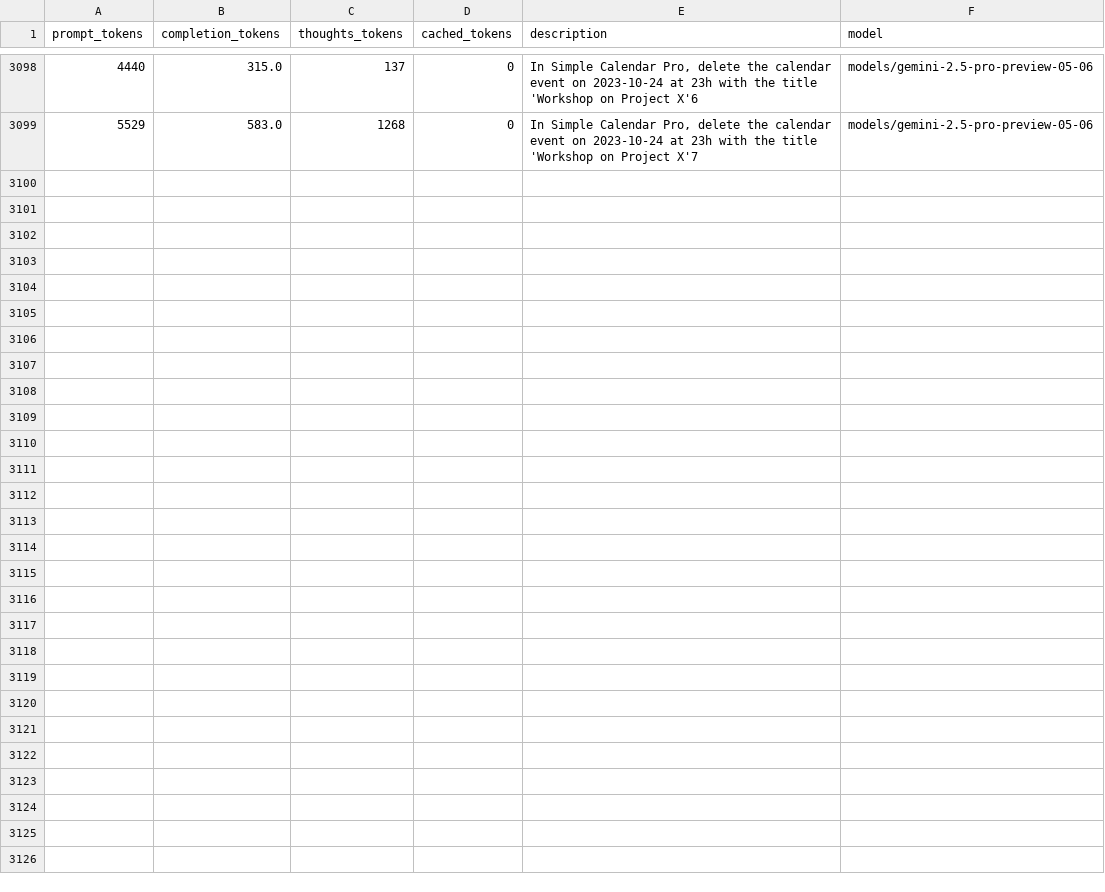
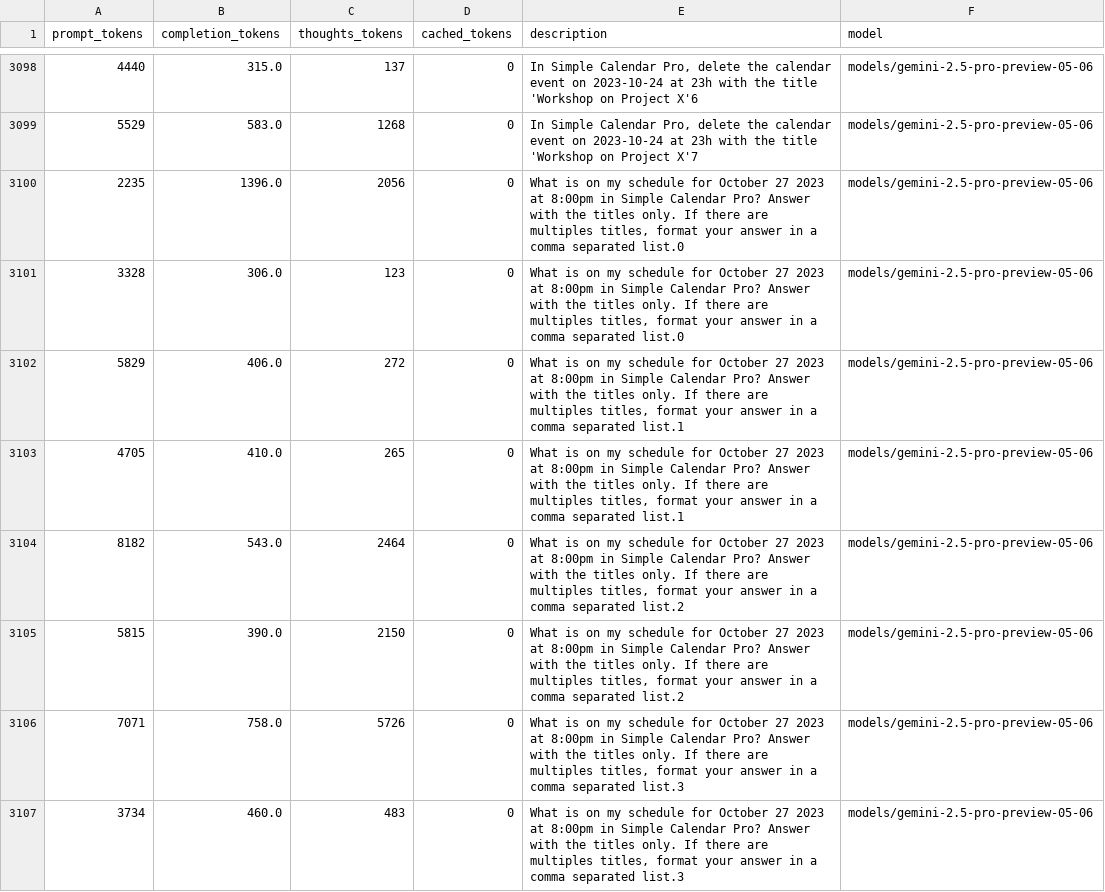
Before and after one commit to LukasHohl/android_world, a CSV file: token_usage.csv, drawn as a sheet; only a part is shown, gaps mark what is left out; the diff names each change by its address in the sheet, - before the commit and + after, or states it on an @@ line.

```diff
--- a/token_usage.csv
+++ b/token_usage.csv
+row 3100: 2235 | 1396.0 | 2056 | 0 | What is on my schedule for October 27 2023 at 8:00pm in Simple Calendar Pro? Answer with the titles only. If there are multiples titles, format your answer in a comma separated list.0 | models/gemini-2.5-pro-preview-05-06
+row 3101: 3328 | 306.0 | 123 | 0 | What is on my schedule for October 27 2023 at 8:00pm in Simple Calendar Pro? Answer with the titles only. If there are multiples titles, format your answer in a comma separated list.0 | models/gemini-2.5-pro-preview-05-06
+row 3102: 5829 | 406.0 | 272 | 0 | What is on my schedule for October 27 2023 at 8:00pm in Simple Calendar Pro? Answer with the titles only. If there are multiples titles, format your answer in a comma separated list.1 | models/gemini-2.5-pro-preview-05-06
+row 3103: 4705 | 410.0 | 265 | 0 | What is on my schedule for October 27 2023 at 8:00pm in Simple Calendar Pro? Answer with the titles only. If there are multiples titles, format your answer in a comma separated list.1 | models/gemini-2.5-pro-preview-05-06
+row 3104: 8182 | 543.0 | 2464 | 0 | What is on my schedule for October 27 2023 at 8:00pm in Simple Calendar Pro? Answer with the titles only. If there are multiples titles, format your answer in a comma separated list.2 | models/gemini-2.5-pro-preview-05-06
+row 3105: 5815 | 390.0 | 2150 | 0 | What is on my schedule for October 27 2023 at 8:00pm in Simple Calendar Pro? Answer with the titles only. If there are multiples titles, format your answer in a comma separated list.2 | models/gemini-2.5-pro-preview-05-06
+row 3106: 7071 | 758.0 | 5726 | 0 | What is on my schedule for October 27 2023 at 8:00pm in Simple Calendar Pro? Answer with the titles only. If there are multiples titles, format your answer in a comma separated list.3 | models/gemini-2.5-pro-preview-05-06
+row 3107: 3734 | 460.0 | 483 | 0 | What is on my schedule for October 27 2023 at 8:00pm in Simple Calendar Pro? Answer with the titles only. If there are multiples titles, format your answer in a comma separated list.3 | models/gemini-2.5-pro-preview-05-06
```
Also changed, not shown: 15 other files.
